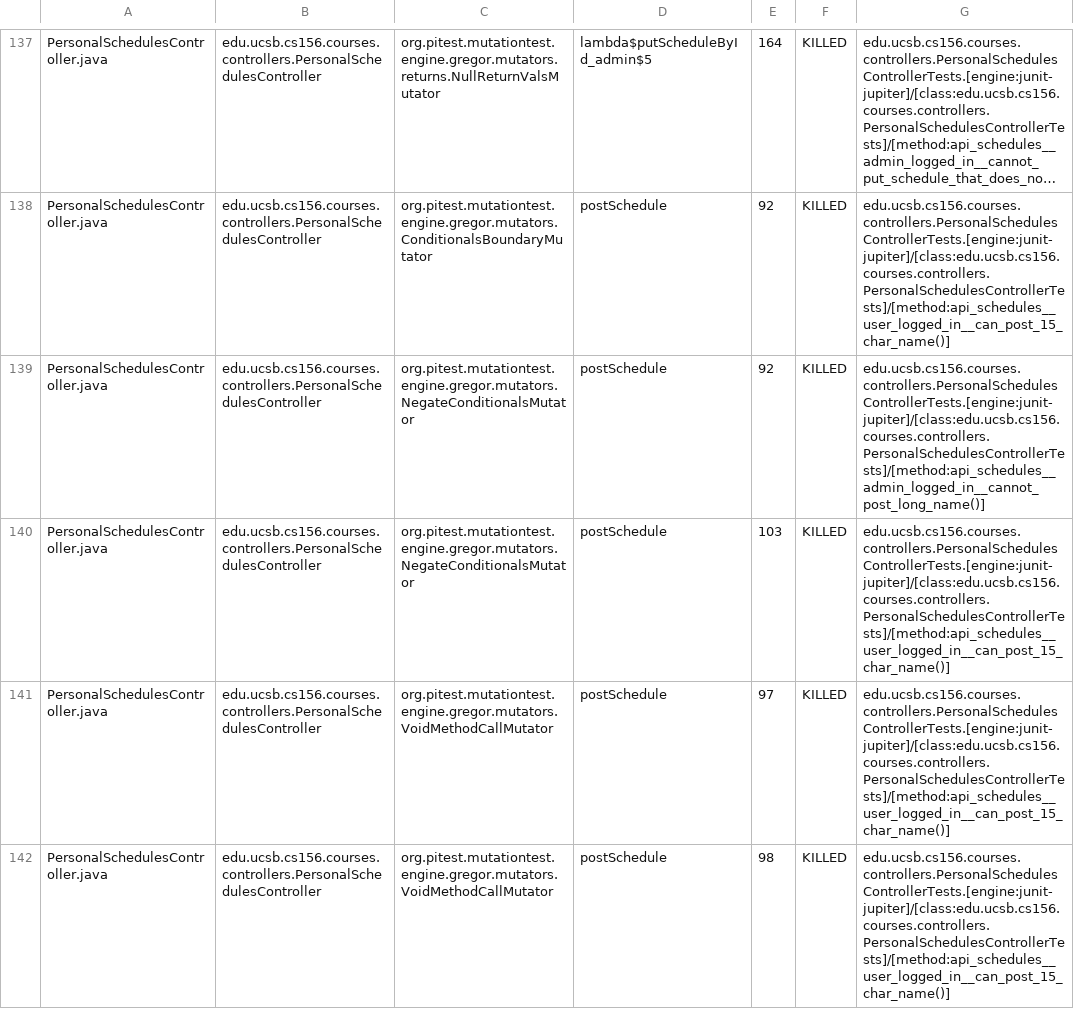
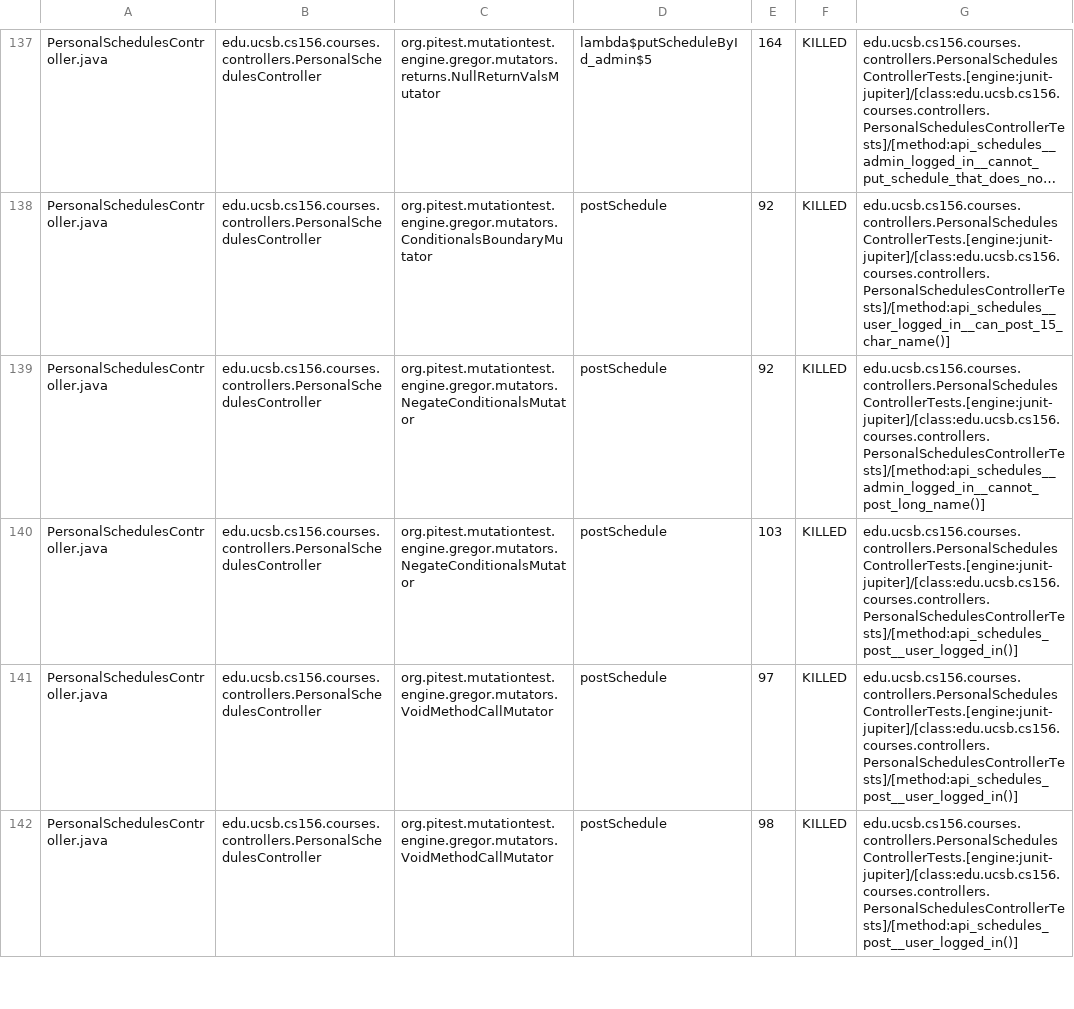
Before and after one commit to ucsb-cs156-s23/proj-courses-s23-7pm-4, a CSV file: prs/56/pitest/mutations.csv, drawn as a sheet; only a part is shown, gaps mark what is left out; long unchanged cells end in …; the diff covers the shown part only.

Commit message:
Deploying to gh-pages from @ ucsb-cs156-s23/proj-courses-s23-7pm-4@573a6cb84541fcd34795a9c6dd6afd2e40ce9476 🚀

```diff
--- a/prs/56/pitest/mutations.csv
+++ b/prs/56/pitest/mutations.csv
@@ -139,4 +139,4 @@ PersonalSchedulesController.java,edu.ucsb.cs156.courses.controllers.PersonalSche
 PersonalSchedulesController.java,edu.ucsb.cs156.courses.controllers.PersonalSchedulesController,org.pitest.mutationtest.engine.gregor.mutators.NegateConditionalsMutator,postSchedule,92,KILLED,edu.ucsb.cs156.courses.controllers.PersonalSchedulesControllerTests.[engine:junit-jupiter]/[class:edu.ucsb.cs156.courses.controllers.PersonalSchedulesControllerTests]/[method:api_schedules__admin_logged_in__cannot_post_long_name()]
-PersonalSchedulesController.java,edu.ucsb.cs156.courses.controllers.PersonalSchedulesController,org.pitest.mutationtest.engine.gregor.mutators.NegateConditionalsMutator,postSchedule,103,KILLED,edu.ucsb.cs156.courses.controllers.PersonalSchedulesControllerTests.[engine:junit-jupiter]/[class:edu.ucsb.cs156.courses.controllers.PersonalSchedulesControllerTests]/[method:api_schedules__user_logged_in__can_post_15_char_name()]
-PersonalSchedulesController.java,edu.ucsb.cs156.courses.controllers.PersonalSchedulesController,org.pitest.mutationtest.engine.gregor.mutators.VoidMethodCallMutator,postSchedule,97,KILLED,edu.ucsb.cs156.courses.controllers.PersonalSchedulesControllerTests.[engine:junit-jupiter]/[class:edu.ucsb.cs156.courses.controllers.PersonalSchedulesControllerTests]/[method:api_schedules__user_logged_in__can_post_15_char_name()]
-PersonalSchedulesController.java,edu.ucsb.cs156.courses.controllers.PersonalSchedulesController,org.pitest.mutationtest.engine.gregor.mutators.VoidMethodCallMutator,postSchedule,98,KILLED,edu.ucsb.cs156.courses.controllers.PersonalSchedulesControllerTests.[engine:junit-jupiter]/[class:edu.ucsb.cs156.courses.controllers.PersonalSchedulesControllerTests]/[method:api_schedules__user_logged_in__can_post_15_char_name()]
+PersonalSchedulesController.java,edu.ucsb.cs156.courses.controllers.PersonalSchedulesController,org.pitest.mutationtest.engine.gregor.mutators.NegateConditionalsMutator,postSchedule,103,KILLED,edu.ucsb.cs156.courses.controllers.PersonalSchedulesControllerTests.[engine:junit-jupiter]/[class:edu.ucsb.cs156.courses.controllers.PersonalSchedulesControllerTests]/[method:api_schedules_post__user_logged_in()]
+PersonalSchedulesController.java,edu.ucsb.cs156.courses.controllers.PersonalSchedulesController,org.pitest.mutationtest.engine.gregor.mutators.VoidMethodCallMutator,postSchedule,97,KILLED,edu.ucsb.cs156.courses.controllers.PersonalSchedulesControllerTests.[engine:junit-jupiter]/[class:edu.ucsb.cs156.courses.controllers.PersonalSchedulesControllerTests]/[method:api_schedules_post__user_logged_in()]
+PersonalSchedulesController.java,edu.ucsb.cs156.courses.controllers.PersonalSchedulesController,org.pitest.mutationtest.engine.gregor.mutators.VoidMethodCallMutator,postSchedule,98,KILLED,edu.ucsb.cs156.courses.controllers.PersonalSchedulesControllerTests.[engine:junit-jupiter]/[class:edu.ucsb.cs156.courses.controllers.PersonalSchedulesControllerTests]/[method:api_schedules_post__user_logged_in()]
```
Also changed, not shown: 88 edited cells elsewhere in this file, 43 other files.
